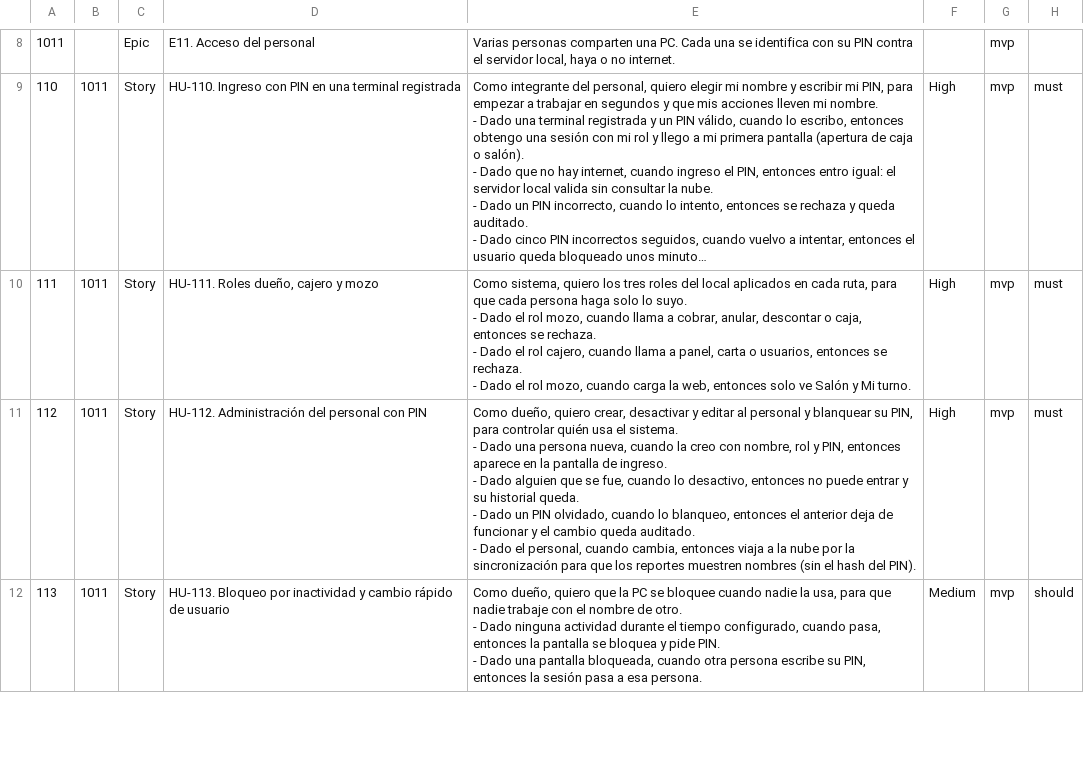
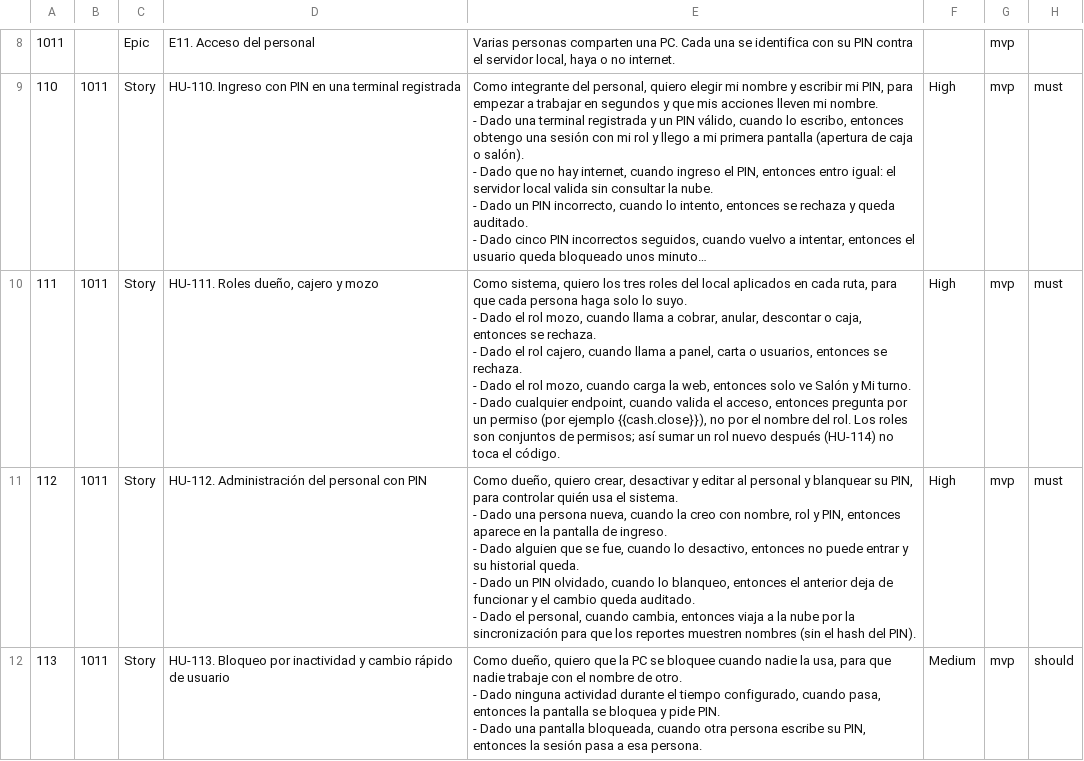
Before and after one commit to aleharo2003/floky, a CSV file: docs/backlog/jira-import.csv, drawn as a sheet; only a part is shown, gaps mark what is left out; long unchanged cells end in …; ↵ is a line break in a cell; the diff covers the shown part only; the diff names each change by its address in the sheet, - before the commit and + after, or states it on an @@ line.

Commit message:
docs: apply answers to open questions
Record the answers to P-01 to P-21 and move them to an "answered"
table with links to where each one landed.

- ADR-0010 (proposed): the menu is edited in the cloud and flows down
  to the local server.
- Roles become sets of permissions, so new roles can be added later
  (HU-114).
- New HU-247: features can be turned on or off per shop (tables,
  kitchen printer, cash drawer, stock, delivery).
- New HU-256: minimum hardware for the shop PC.
- New epic E34 with a delivery integration spike (HU-340).
- Mis finanzas entries are voided, not deleted. Cash exits show up
  there as read-only entries.
- Cashiers can trigger "Enviar ahora" to sync on demand.

```diff
--- a/docs/backlog/jira-import.csv
+++ b/docs/backlog/jira-import.csv
-E10: …Mi turno.
+E10: …Mi turno. ↵ - Dado cualquier endpoint, cuando valida el acceso, entonces pregunta por un permiso (por ejemplo {{cash.close}}), no por el nombre del rol. Los roles son conjuntos de permisos; así sumar un rol nuevo después (HU-114) no toca el código.
```
Also changed, not shown: 5 added rows and 15 edited cells elsewhere in this file, 31 other files.
